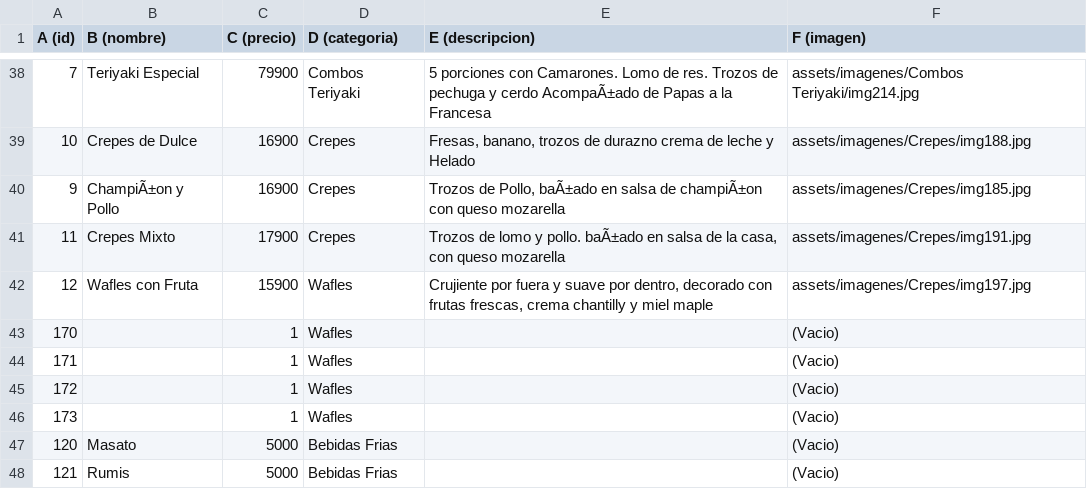
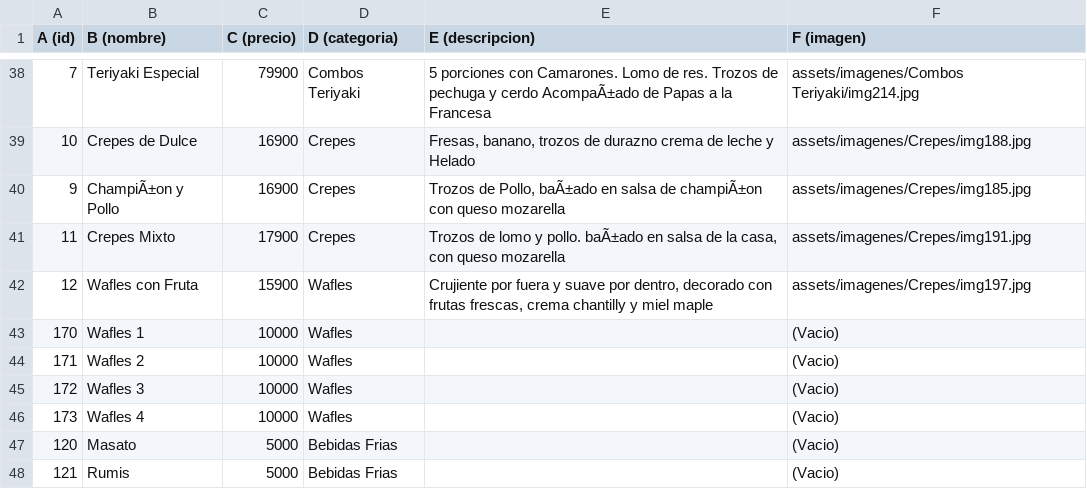
Before and after one commit to toffeeparrilla-ui/menusuba, a CSV file: menu.csv, drawn as a sheet; only a part is shown, gaps mark what is left out.

Commit message:
Update menu.csv

```diff
--- a/menu.csv
+++ b/menu.csv
@@ -42,6 +42,6 @@ A (id),B (nombre),C (precio),D (categoria),E (descripcion),F (imagen)
 12,Wafles con Fruta,15900,Wafles,"Crujiente por fuera y suave por dentro, decorado con frutas frescas, crema chantilly y miel maple",assets/imagenes/Crepes/img197.jpg
-170,,1,Wafles,,(Vacio)
-171,,1,Wafles,,(Vacio)
-172,,1,Wafles,,(Vacio)
-173,,1,Wafles,,(Vacio)
+170,Wafles 1,10000,Wafles,,(Vacio)
+171,Wafles 2,10000,Wafles,,(Vacio)
+172,Wafles 3,10000,Wafles,,(Vacio)
+173,Wafles 4,10000,Wafles,,(Vacio)
 120,Masato,5000,Bebidas Frias,,(Vacio)
```
